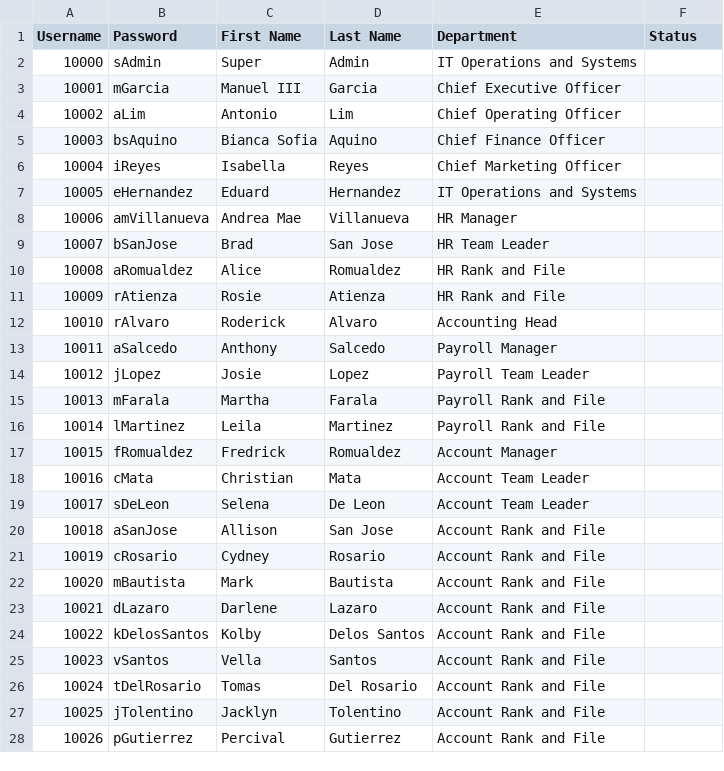
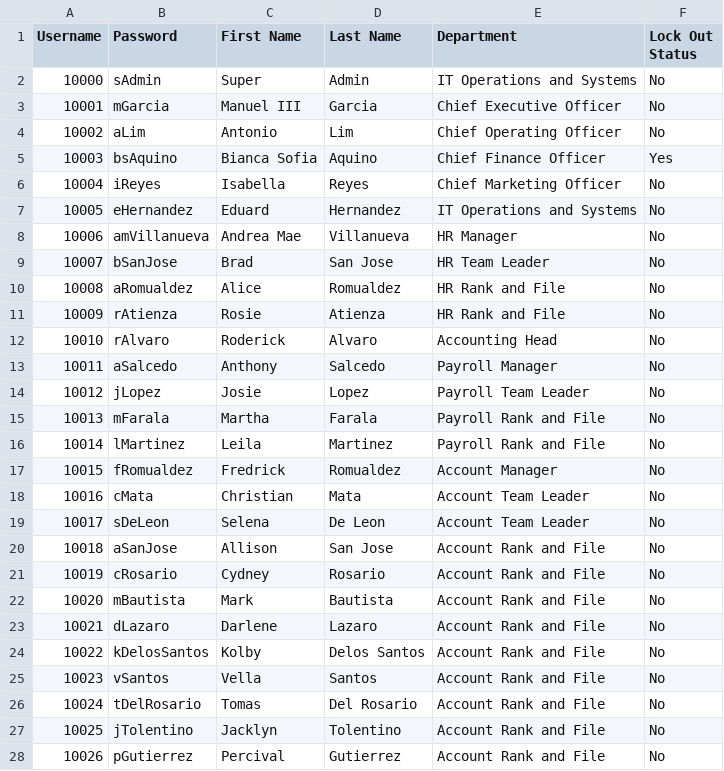
Before and after one commit to TheAlgorithmov/MO-IT103-MotorPH, a CSV file: MotorPHPayrollGR/src/com/csv/LoginCredentials.csv, drawn as a sheet; only a part is shown; the diff covers the shown part only.

Commit message:
### LoginForm Lockout Enhancements - Added a `locked` flag to `LoginCredentials.csv` - “Log in” button now disables itself on lockout and shows a dialog directing users to contact IT
### Role-Based UI Access Controls
- Buttons and fields now show/hide based on `currentUser.getuPosition()` + CSV lookups
- All numeric text fields enforce numeric-only input

### Employee Management → CSV Synchronization
- On Add/Edit: write to `EmployeeData.csv` **and** append to `LoginCredentials.csv` + `EmpDataChangeLogs.csv`
- On Delete: also remove from `LoginCredentials.csv` and delete the user’s DTR file

### AttendanceManagement Supervisor Filter
- Switched from “string-match position” to a real CSV lookup in `SupervisorLists.csv`
- `isSupervisor()` returns true only if your “Last, First” appears in the Supervisor column
- Supervisors now get an **Employee ID** dropdown pre-populated with themselves + direct reports (in insertion order)
- Non-supervisors see **only** their own EmpID

### AttendanceManagement UI Tweaks & Security
- Widened “From”/“To” pickers so full dates display
- Added **“Employee Name: Last, First”** label above the EmpID combo
- **View Attendance** button always visible → loads whichever EmpID is selected (or your own)
- **Save Changes** button only shown to supervisors
- Table cells in Clock-In/Out only editable by supervisors **and only for someone else’s DTR** (you can’t edit your own rows)
- “Manual Time Entry” & “Validate Timesheet” now pop up an **Access Denied** dialog if you try to run them on your own EmpID

### DTR Status & Change-Log Dialogs
- **View DTR Status** button: loads and shows `DTRPayrollStatus.csv` in a dialog
  - Added a **Delete Selected Row** button that rewrites the CSV without the removed record
  - Duplicate‐pay‐period checks when validating
- **View Change Logs** button: shows `DTRChangeLogs.csv` in a scrollable text dialog

### PayrollManagement Improvements
- Still work in progress

```diff
--- a/MotorPHPayrollGR/src/com/csv/LoginCredentials.csv
+++ b/MotorPHPayrollGR/src/com/csv/LoginCredentials.csv
@@ -1,28 +1,28 @@
-"Username","Password","First Name"," Last Name","Department","Status"
-"10000","sAdmin","Super","Admin","IT Operations and Systems",""
-"10001","mGarcia","Manuel III","Garcia","Chief Executive Officer",""
-"10002","aLim","Antonio","Lim","Chief Operating Officer",""
-"10003","bsAquino","Bianca Sofia","Aquino","Chief Finance Officer",""
-"10004","iReyes","Isabella","Reyes","Chief Marketing Officer",""
-"10005","eHernandez","Eduard","Hernandez","IT Operations and Systems",""
-"10006","amVillanueva","Andrea Mae","Villanueva","HR Manager",""
-"10007","bSanJose","Brad","San Jose","HR Team Leader",""
-"10008","aRomualdez","Alice","Romualdez","HR Rank and File",""
-"10009","rAtienza","Rosie","Atienza","HR Rank and File",""
-"10010","rAlvaro","Roderick","Alvaro","Accounting Head",""
-"10011","aSalcedo","Anthony","Salcedo","Payroll Manager",""
-"10012","jLopez","Josie","Lopez","Payroll Team Leader",""
-"10013","mFarala","Martha","Farala","Payroll Rank and File",""
-"10014","lMartinez","Leila","Martinez","Payroll Rank and File",""
-"10015","fRomualdez","Fredrick","Romualdez","Account Manager",""
-"10016","cMata","Christian","Mata","Account Team Leader",""
-"10017","sDeLeon","Selena","De Leon","Account Team Leader",""
-"10018","aSanJose","Allison","San Jose","Account Rank and File",""
-"10019","cRosario","Cydney","Rosario","Account Rank and File",""
-"10020","mBautista","Mark","Bautista","Account Rank and File",""
-"10021","dLazaro","Darlene","Lazaro","Account Rank and File",""
-"10022","kDelosSantos","Kolby","Delos Santos","Account Rank and File",""
-"10023","vSantos","Vella","Santos","Account Rank and File",""
-"10024","tDelRosario","Tomas","Del Rosario","Account Rank and File",""
-"10025","jTolentino","Jacklyn","Tolentino","Account Rank and File",""
-"10026","pGutierrez","Percival","Gutierrez","Account Rank and File",""
+Username,Password,First Name, Last Name,Department,Lock Out Status
+10000,sAdmin,Super,Admin,IT Operations and Systems,No
+10001,mGarcia,Manuel III,Garcia,Chief Executive Officer,No
+10002,aLim,Antonio,Lim,Chief Operating Officer,No
+10003,bsAquino,Bianca Sofia,Aquino,Chief Finance Officer,Yes
+10004,iReyes,Isabella,Reyes,Chief Marketing Officer,No
+10005,eHernandez,Eduard,Hernandez,IT Operations and Systems,No
+10006,amVillanueva,Andrea Mae,Villanueva,HR Manager,No
+10007,bSanJose,Brad,San Jose,HR Team Leader,No
+10008,aRomualdez,Alice,Romualdez,HR Rank and File,No
+10009,rAtienza,Rosie,Atienza,HR Rank and File,No
+10010,rAlvaro,Roderick,Alvaro,Accounting Head,No
+10011,aSalcedo,Anthony,Salcedo,Payroll Manager,No
+10012,jLopez,Josie,Lopez,Payroll Team Leader,No
+10013,mFarala,Martha,Farala,Payroll Rank and File,No
+10014,lMartinez,Leila,Martinez,Payroll Rank and File,No
+10015,fRomualdez,Fredrick,Romualdez,Account Manager,No
+10016,cMata,Christian,Mata,Account Team Leader,No
+10017,sDeLeon,Selena,De Leon,Account Team Leader,No
+10018,aSanJose,Allison,San Jose,Account Rank and File,No
+10019,cRosario,Cydney,Rosario,Account Rank and File,No
+10020,mBautista,Mark,Bautista,Account Rank and File,No
+10021,dLazaro,Darlene,Lazaro,Account Rank and File,No
+10022,kDelosSantos,Kolby,Delos Santos,Account Rank and File,No
+10023,vSantos,Vella,Santos,Account Rank and File,No
+10024,tDelRosario,Tomas,Del Rosario,Account Rank and File,No
+10025,jTolentino,Jacklyn,Tolentino,Account Rank and File,No
+10026,pGutierrez,Percival,Gutierrez,Account Rank and File,No
```
Also changed, not shown: 8 edited cells elsewhere in this file, MotorPHPayrollGR/src/com/csv/DTR/DTRPayrollStatus.csv, MotorPHPayrollGR/src/com/csv/EmpDataChangeLogs.csv, 15 other files.
